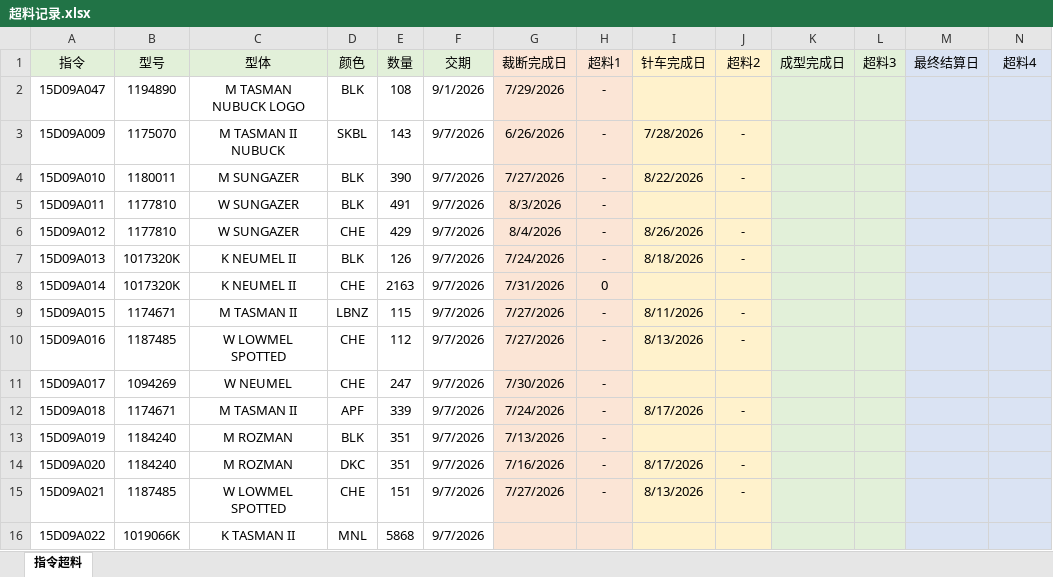
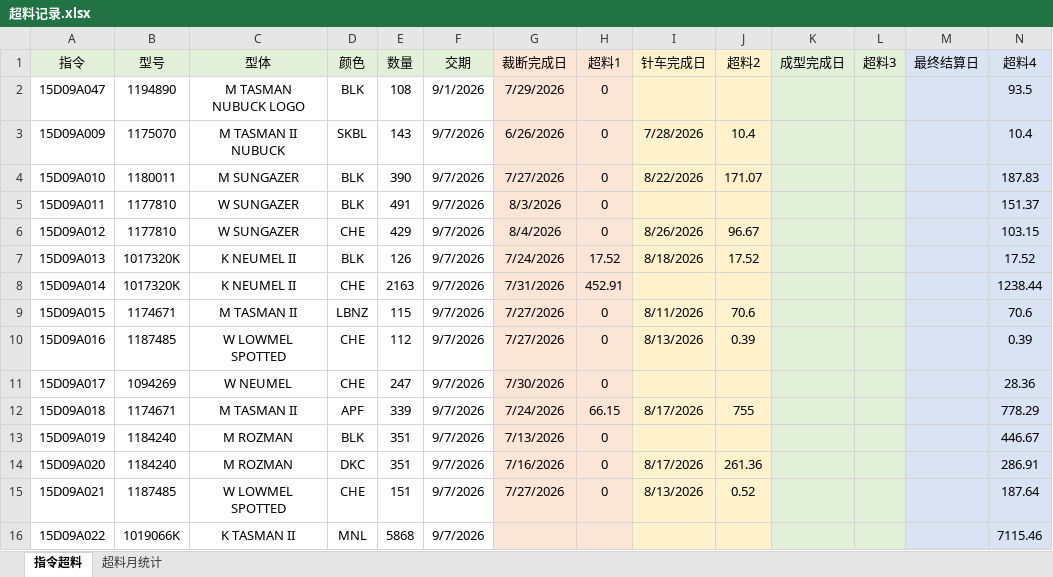
Before and after one commit to jmlikui0203/xiaoyao, an Excel workbook: 超料记录.xlsx, sheet 指令超料, drawn as a sheet; only a part is shown; values as stored, in another font and other column widths than the file's, no borders; the diff covers the shown part only; the diff names each change by its address in the sheet, - before the commit and + after, or states it on an @@ line.

Commit message:
add duckdb to store loss history data

```diff
--- a/超料记录.xlsx (sheet 指令超料)
+++ b/超料记录.xlsx (sheet 指令超料)
+sheet tab: 超料月统计
-H2:H6 (超料1): -
+H2:H6 (超料1): 0
-N2 (超料4): (empty)
+N2 (超料4): 93.5
-J3 (超料2): -
+J3 (超料2): 10.4
-N3 (超料4): (empty)
+N3 (超料4): 10.4
-J4 (超料2): -
+J4 (超料2): 171.07
-N4 (超料4): (empty)
+N4 (超料4): 187.83
-N5 (超料4): (empty)
+N5 (超料4): 151.37
-J6 (超料2): -
+J6 (超料2): 96.67
-N6 (超料4): (empty)
+N6 (超料4): 103.15
-H7 (超料1): -
+H7 (超料1): 17.52
-J7 (超料2): -
+J7 (超料2): 17.52
-N7 (超料4): (empty)
+N7 (超料4): 17.52
-H8 (超料1): 0
+H8 (超料1): 452.91
-N8 (超料4): (empty)
+N8 (超料4): 1238.44
-H9:H11 (超料1): -
+H9:H11 (超料1): 0
-J9 (超料2): -
+J9 (超料2): 70.6
-N9 (超料4): (empty)
+N9 (超料4): 70.6
-J10 (超料2): -
+J10 (超料2): 0.39
-N10 (超料4): (empty)
+N10 (超料4): 0.39
-N11 (超料4): (empty)
+N11 (超料4): 28.36
-H12 (超料1): -
+H12 (超料1): 66.15
-J12 (超料2): -
+J12 (超料2): 755
-N12 (超料4): (empty)
+N12 (超料4): 778.29
-H13:H15 (超料1): -
+H13:H15 (超料1): 0
-N13 (超料4): (empty)
+N13 (超料4): 446.67
-J14 (超料2): -
+J14 (超料2): 261.36
-N14 (超料4): (empty)
+N14 (超料4): 286.91
-J15 (超料2): -
+J15 (超料2): 0.52
-N15 (超料4): (empty)
+N15 (超料4): 187.64
-N16 (超料4): (empty)
+N16 (超料4): 7115.46
```
Also changed, not shown: 14 added rows and 522 edited cells elsewhere in this sheet, charts or pictures, 16 other files.
